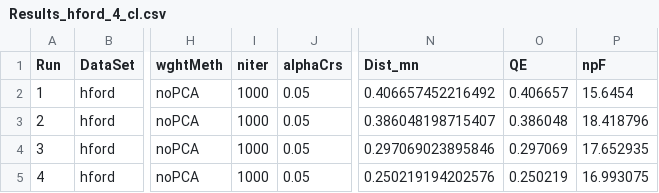
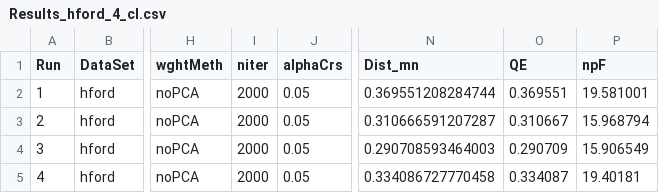
Before and after one commit to dustinkincaid/FluxRegimes, a CSV file: Data/somResults/hford/2020-10-30/Results_hford_4_cl.csv, drawn as a sheet; only a part is shown, gaps mark what is left out; the diff names each change by its address in the sheet, - before the commit and + after, or states it on an @@ line.

```diff
--- a/Data/somResults/hford/2020-10-30/Results_hford_4_cl.csv
+++ b/Data/somResults/hford/2020-10-30/Results_hford_4_cl.csv
-I2:I5 (niter): 1000
+I2:I5 (niter): 2000
-N2 (Dist_mn): 0.406657452216492
+N2 (Dist_mn): 0.369551208284744
-O2 (QE): 0.406657
+O2 (QE): 0.369551
-P2 (npF): 15.6454
+P2 (npF): 19.581001
-N3 (Dist_mn): 0.386048198715407
+N3 (Dist_mn): 0.310666591207287
-O3 (QE): 0.386048
+O3 (QE): 0.310667
-P3 (npF): 18.418796
+P3 (npF): 15.968794
-N4 (Dist_mn): 0.297069023895846
+N4 (Dist_mn): 0.290708593464003
-O4 (QE): 0.297069
+O4 (QE): 0.290709
-P4 (npF): 17.652935
+P4 (npF): 15.906549
-N5 (Dist_mn): 0.250219194202576
+N5 (Dist_mn): 0.334086727770458
-O5 (QE): 0.250219
+O5 (QE): 0.334087
-P5 (npF): 16.993075
+P5 (npF): 19.40181
```
Also changed, not shown: Data/somResults/hford/2020-10-30/ClustAssign_hford_4_cl.csv, 4 other files.
